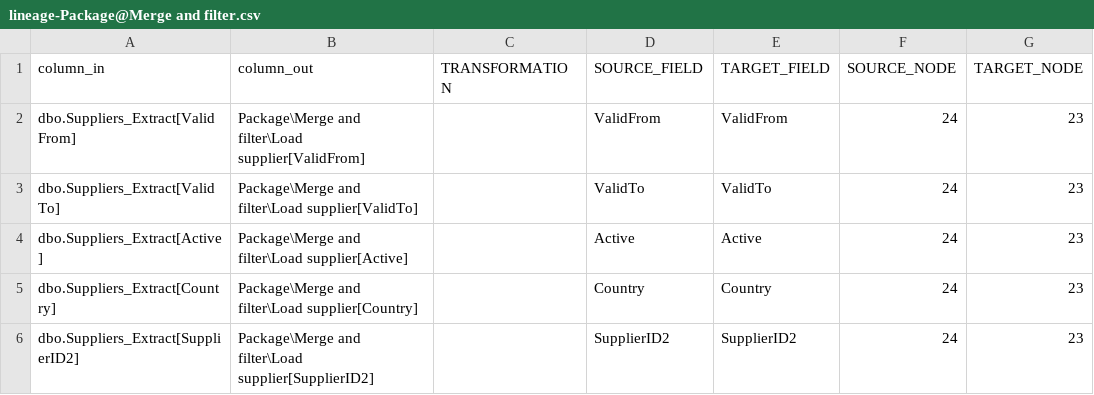
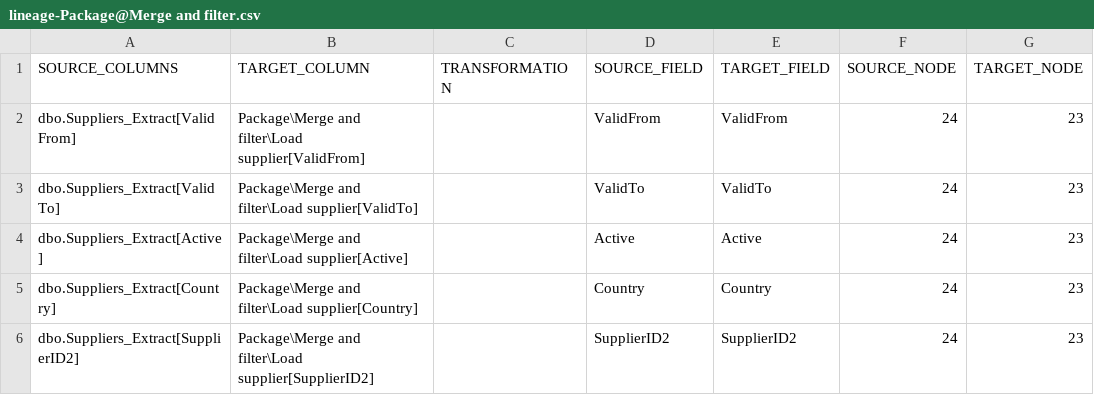
Before and after one commit to mountanalytics/ssis-code-parser, a CSV file: output-data/lineages/lineage-Package@Merge and filter.csv, drawn as a sheet; only a part is shown; the diff names each change by its address in the sheet, - before the commit and + after, or states it on an @@ line.

```diff
--- a/output-data/lineages/lineage-Package@Merge and filter.csv
+++ b/output-data/lineages/lineage-Package@Merge and filter.csv
-A1: column_in
+A1: SOURCE_COLUMNS
-B1: column_out
+B1: TARGET_COLUMN
```
Also changed, not shown: output-data/lineages/lineage-Package@Region merge.csv, 12 other files.
